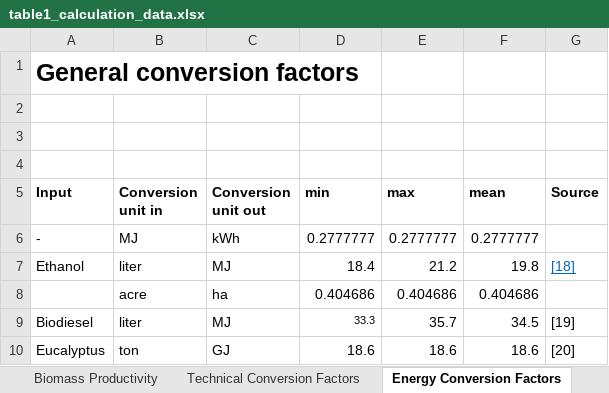
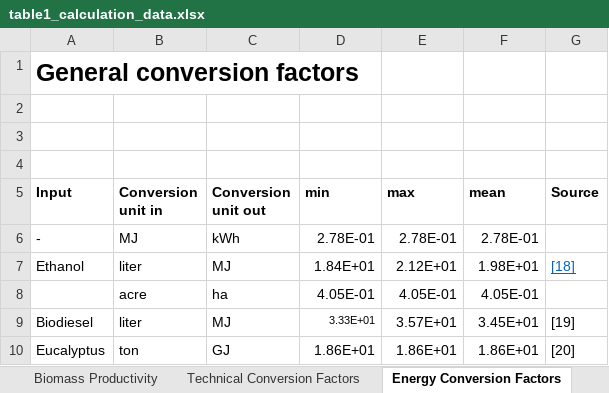
Before and after one commit to inwe-boku/Perspective_Trade, an Excel workbook: table/table1_calculation_data.xlsx, sheet Energy Conversion Factors, drawn as a sheet; values as stored, in another font and other column widths than the file's, no borders; removed rows and columns are numbered as before the commit, all else as after; the diff names each change by its address in the sheet, - before the commit and + after, or states it on an @@ line.

```diff
--- a/table/table1_calculation_data.xlsx (sheet Energy Conversion Factors)
+++ b/table/table1_calculation_data.xlsx (sheet Energy Conversion Factors)
-D6 (min): 0.2777777
+D6 (min): 2.78E-01
-E6 (max): 0.2777777
+E6 (max): 2.78E-01
-F6 (mean): 0.2777777
+F6 (mean): 2.78E-01
-D7 (min): 18.4
+D7 (min): 1.84E+01
-E7 (max): 21.2
+E7 (max): 2.12E+01
-F7 (mean): 19.8
+F7 (mean): 1.98E+01
-row 8:  | acre | ha | 0.404686 | 0.404686 | 0.404686
+row 8:  | acre | ha | 4.05E-01 | 4.05E-01 | 4.05E-01
-D9 (min): 33.3
+D9 (min): 3.33E+01
-E9 (max): 35.7
+E9 (max): 3.57E+01
-F9 (mean): 34.5
+F9 (mean): 3.45E+01
-D10 (min): 18.6
+D10 (min): 1.86E+01
-E10 (max): 18.6
+E10 (max): 1.86E+01
-F10 (mean): 18.6
+F10 (mean): 1.86E+01
```
Also changed, not shown: sheet Land Productivity - Final Table, sheet CO2-Capture, sheet Technical Conversion Factors, sheet Solar, Wind Productivity, sheet Biomass Productivity, sheet References, formulas that keep their value, 2 other files.
